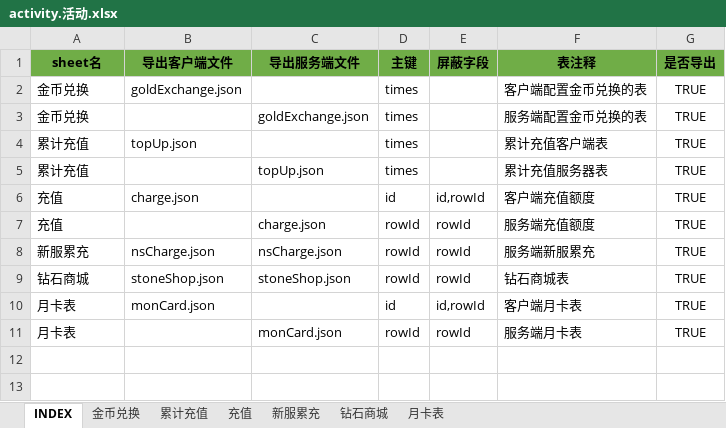
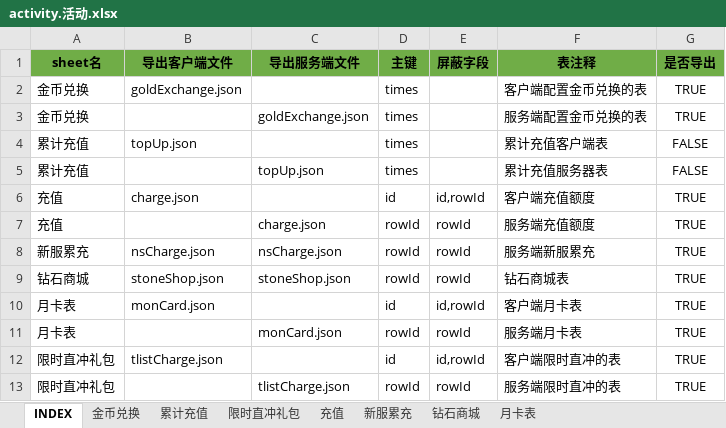
Before and after one commit to hataksumo/UIDesigner, an Excel workbook: Excel/activity.活动.xlsx, sheet INDEX, drawn as a sheet; values as stored, in another font and other column widths than the file's, no borders; the diff names each change by its address in the sheet, - before the commit and + after, or states it on an @@ line.

```diff
--- a/Excel/activity.活动.xlsx (sheet INDEX)
+++ b/Excel/activity.活动.xlsx (sheet INDEX)
+sheet tab: 限时直冲礼包
-G4:G5 (是否导出): TRUE
+G4:G5 (是否导出): FALSE
+row 12: 限时直冲礼包 | tlistCharge.json |  | id | id,rowId | 客户端限时直冲的表 | TRUE
+row 13: 限时直冲礼包 |  | tlistCharge.json | rowId | rowId | 服务端限时直冲的表 | TRUE
```
Also changed, not shown: Excel/commodity.商品.xlsx, Excel/eqp.装备.xlsx, 2 other files.
